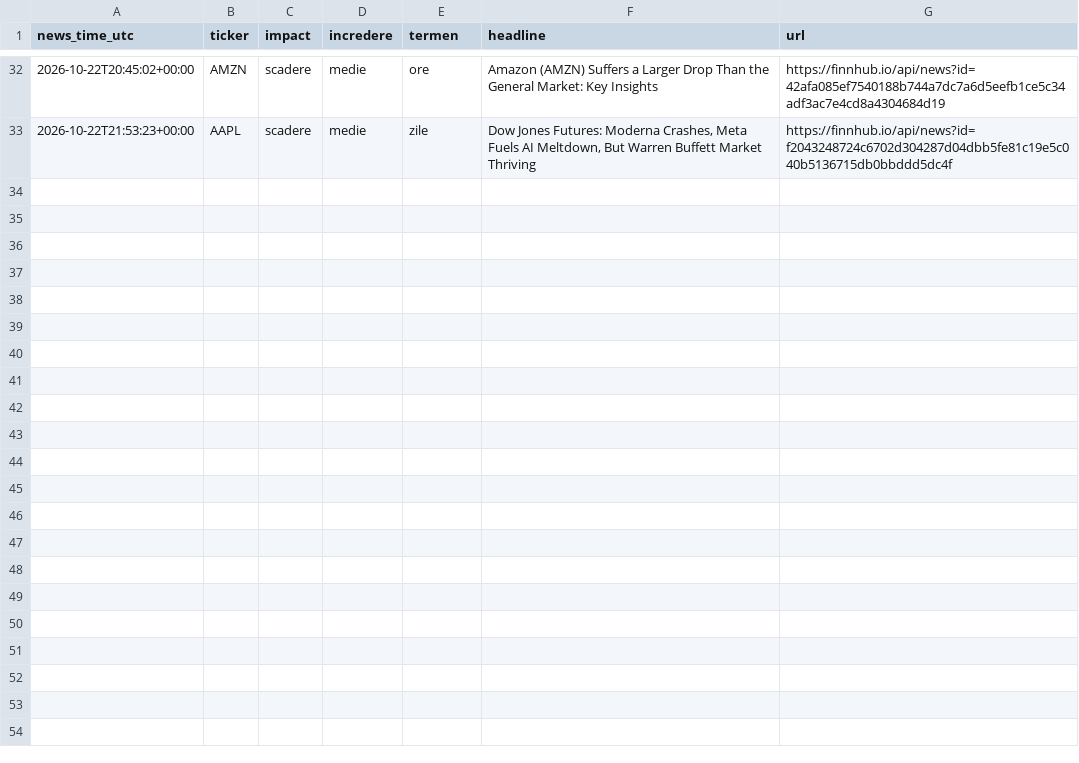
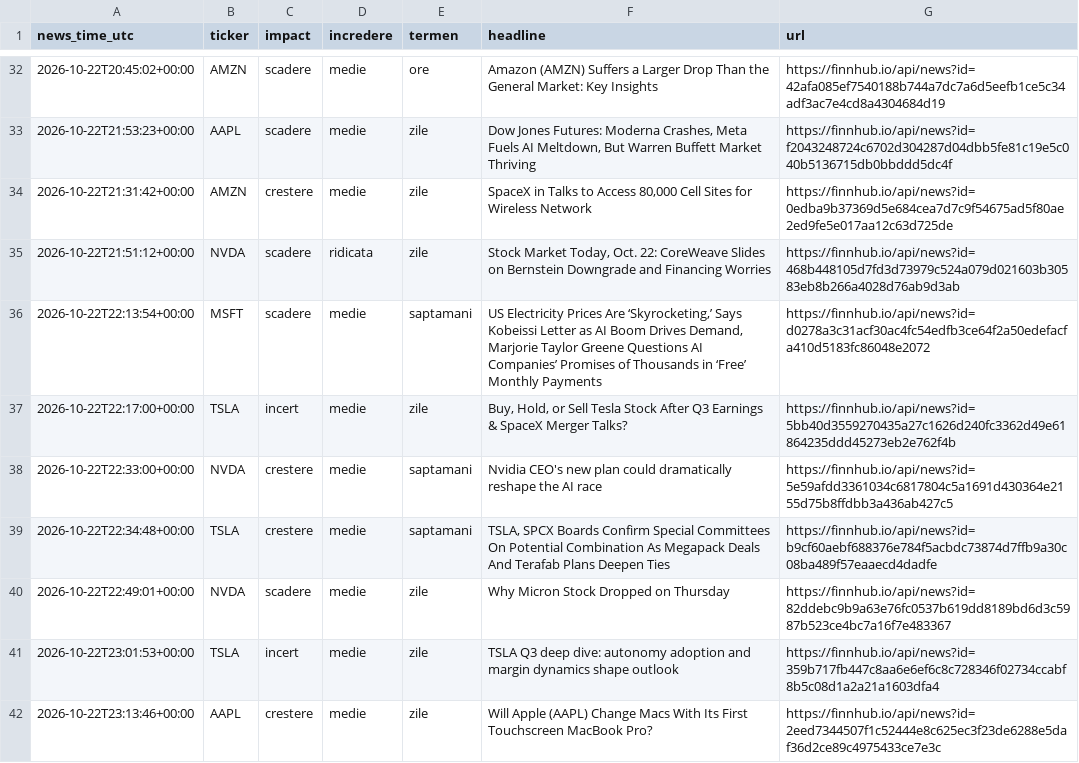
Before and after one commit to MihaiSta31/Oracle, a CSV file: data/predictions.csv, drawn as a sheet; only a part is shown, gaps mark what is left out; the diff names each change by its address in the sheet, - before the commit and + after, or states it on an @@ line.

```diff
--- a/data/predictions.csv
+++ b/data/predictions.csv
+row 34: 2026-10-22T21:31:42+00:00 | AMZN | crestere | medie | zile | SpaceX in Talks to Access 80,000 Cell Sites for Wireless Network | https://finnhub.io/api/news?id=0edba9b37369d5e684cea7d7c9f54675ad5f80ae2ed9fe5e017aa12c63d725de
+row 35: 2026-10-22T21:51:12+00:00 | NVDA | scadere | ridicata | zile | Stock Market Today, Oct. 22: CoreWeave Slides on Bernstein Downgrade and Financing Worries | https://finnhub.io/api/news?id=468b448105d7fd3d73979c524a079d021603b30583eb8b266a4028d76ab9d3ab
+row 36: 2026-10-22T22:13:54+00:00 | MSFT | scadere | medie | saptamani | US Electricity Prices Are ‘Skyrocketing,’ Says Kobeissi Letter as AI Boom Drives Demand, Marjorie Taylor Greene Questions AI Companies’ Promises of Thousands in ‘Free’ Monthly Payments | https://finnhub.io/api/news?id=d0278a3c31acf30ac4fc54edfb3ce64f2a50edefacfa410d5183fc86048e2072
+row 37: 2026-10-22T22:17:00+00:00 | TSLA | incert | medie | zile | Buy, Hold, or Sell Tesla Stock After Q3 Earnings & SpaceX Merger Talks? | https://finnhub.io/api/news?id=5bb40d3559270435a27c1626d240fc3362d49e61864235ddd45273eb2e762f4b
+row 38: 2026-10-22T22:33:00+00:00 | NVDA | crestere | medie | saptamani | Nvidia CEO's new plan could dramatically reshape the AI race | https://finnhub.io/api/news?id=5e59afdd3361034c6817804c5a1691d430364e2155d75b8ffdbb3a436ab427c5
+row 39: 2026-10-22T22:34:48+00:00 | TSLA | crestere | medie | saptamani | TSLA, SPCX Boards Confirm Special Committees On Potential Combination As Megapack Deals And Terafab Plans Deepen Ties | https://finnhub.io/api/news?id=b9cf60aebf688376e784f5acbdc73874d7ffb9a30c08ba489f57eaaecd4dadfe
+row 40: 2026-10-22T22:49:01+00:00 | NVDA | scadere | medie | zile | Why Micron Stock Dropped on Thursday | https://finnhub.io/api/news?id=82ddebc9b9a63e76fc0537b619dd8189bd6d3c5987b523ce4bc7a16f7e483367
+row 41: 2026-10-22T23:01:53+00:00 | TSLA | incert | medie | zile | TSLA Q3 deep dive: autonomy adoption and margin dynamics shape outlook | https://finnhub.io/api/news?id=359b717fb447c8aa6e6ef6c8c728346f02734ccabf8b5c08d1a2a21a1603dfa4
+row 42: 2026-10-22T23:13:46+00:00 | AAPL | crestere | medie | zile | Will Apple (AAPL) Change Macs With Its First Touchscreen MacBook Pro? | https://finnhub.io/api/news?id=2eed7344507f1c52444e8c625ec3f23de6288e5daf36d2ce89c4975433ce7e3c
```
Also changed, not shown: 1 other file.
